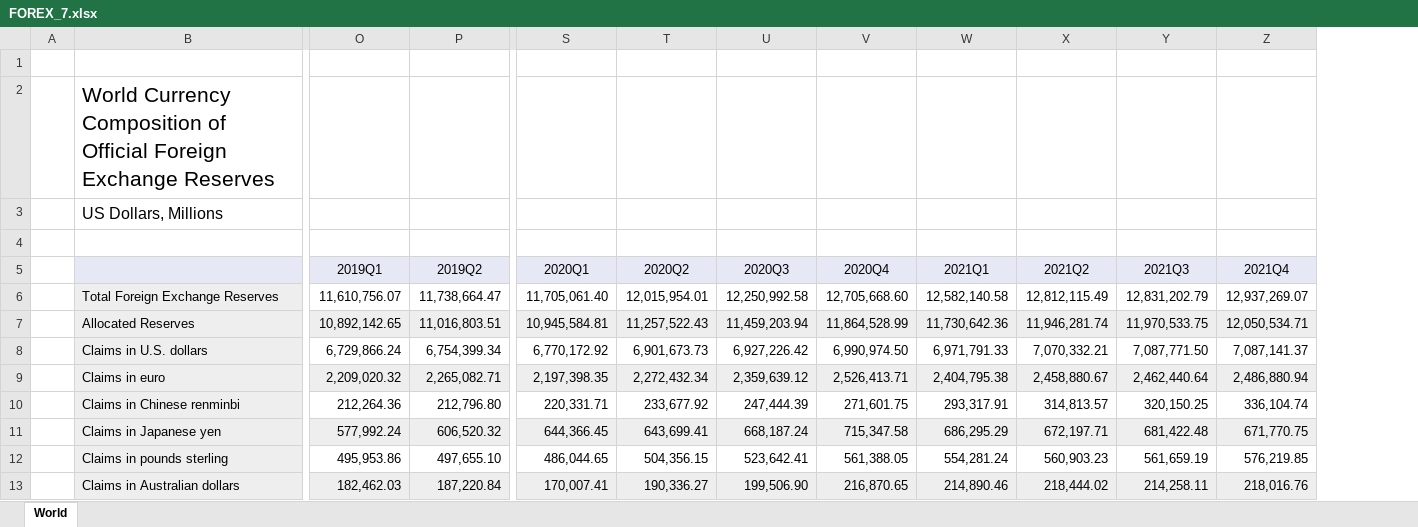
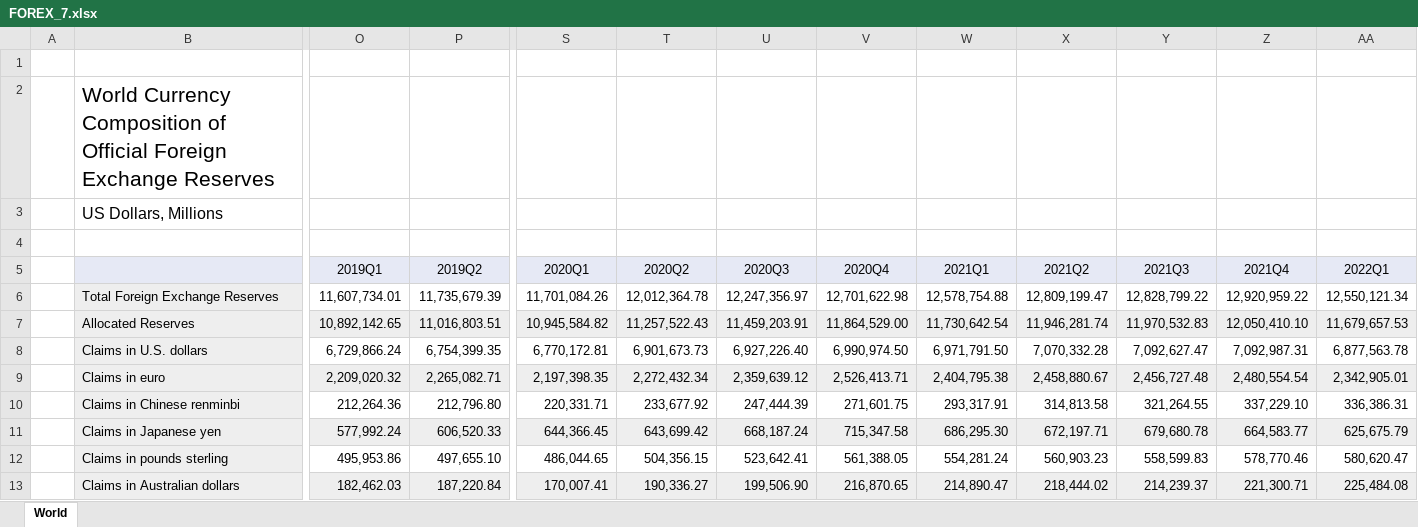
Before and after one commit to TaiwanEconomicDataCenter/FOREX, an Excel workbook: FOREX/data/FOREX_7.xlsx, sheet World, drawn as a sheet; only a part is shown, gaps mark what is left out; values as stored, in another font and other column widths than the file's, no borders; removed rows and columns are numbered as before the commit, all else as after; rows hold the shown columns only; the diff covers the shown part only; the diff names each change by its address in the sheet, - before the commit and + after, or states it on an @@ line.

```diff
--- a/FOREX/data/FOREX_7.xlsx (sheet World)
+++ b/FOREX/data/FOREX_7.xlsx (sheet World)
+column AA (2022Q1), rows 7-13: 11,679,657.53 | 6,877,563.78 | 2,342,905.01 | 336,386.31 | 625,675.79 | 580,620.47 | 225,484.08
-row 6:  | Total Foreign Exchange Reserves | 11,610,756.07 | 11,738,664.47 | 11,705,061.40 | 12,015,954.01 | 12,250,992.58 | 12,705,668.60 | 12,582,140.58 | 12,812,115.49 | 12,831,202.79 | 12,937,269.07
+row 6:  | Total Foreign Exchange Reserves | 11,607,734.01 | 11,735,679.39 | 11,701,084.26 | 12,012,364.78 | 12,247,356.97 | 12,701,622.98 | 12,578,754.88 | 12,809,199.47 | 12,828,799.22 | 12,920,959.22 | 12,550,121.34
-S7 (2020Q1): 10,945,584.81
+S7 (2020Q1): 10,945,584.82
-U7 (2020Q3): 11,459,203.94
+U7 (2020Q3): 11,459,203.91
-V7 (2020Q4): 11,864,528.99
+V7 (2020Q4): 11,864,529.00
-W7 (2021Q1): 11,730,642.36
+W7 (2021Q1): 11,730,642.54
-Y7 (2021Q3): 11,970,533.75
+Y7 (2021Q3): 11,970,532.83
-Z7 (2021Q4): 12,050,534.71
+Z7 (2021Q4): 12,050,410.10
-P8 (2019Q2): 6,754,399.34
+P8 (2019Q2): 6,754,399.35
-S8 (2020Q1): 6,770,172.92
+S8 (2020Q1): 6,770,172.81
-U8 (2020Q3): 6,927,226.42
+U8 (2020Q3): 6,927,226.40
-W8 (2021Q1): 6,971,791.33
+W8 (2021Q1): 6,971,791.50
-X8 (2021Q2): 7,070,332.21
+X8 (2021Q2): 7,070,332.28
-Y8 (2021Q3): 7,087,771.50
+Y8 (2021Q3): 7,092,627.47
-Z8 (2021Q4): 7,087,141.37
+Z8 (2021Q4): 7,092,987.31
-Y9 (2021Q3): 2,462,440.64
+Y9 (2021Q3): 2,456,727.48
-Z9 (2021Q4): 2,486,880.94
+Z9 (2021Q4): 2,480,554.54
-X10 (2021Q2): 314,813.57
+X10 (2021Q2): 314,813.58
-Y10 (2021Q3): 320,150.25
+Y10 (2021Q3): 321,264.55
-Z10 (2021Q4): 336,104.74
+Z10 (2021Q4): 337,229.10
-P11 (2019Q2): 606,520.32
+P11 (2019Q2): 606,520.33
-T11 (2020Q2): 643,699.41
+T11 (2020Q2): 643,699.42
-W11 (2021Q1): 686,295.29
+W11 (2021Q1): 686,295.30
-Y11 (2021Q3): 681,422.48
+Y11 (2021Q3): 679,680.78
-Z11 (2021Q4): 671,770.75
+Z11 (2021Q4): 664,583.77
-Y12 (2021Q3): 561,659.19
+Y12 (2021Q3): 558,599.83
-Z12 (2021Q4): 576,219.85
+Z12 (2021Q4): 578,770.46
-W13 (2021Q1): 214,890.46
+W13 (2021Q1): 214,890.47
-Y13 (2021Q3): 214,258.11
+Y13 (2021Q3): 214,239.37
-Z13 (2021Q4): 218,016.76
+Z13 (2021Q4): 221,300.71
```
Also changed, not shown: 3 added rows, 3 removed rows and 24 edited cells elsewhere in this sheet, FOREX/data/FOREX_3M.xlsx, FOREX/data/FOREX_4M.xlsx, 14 other files.
